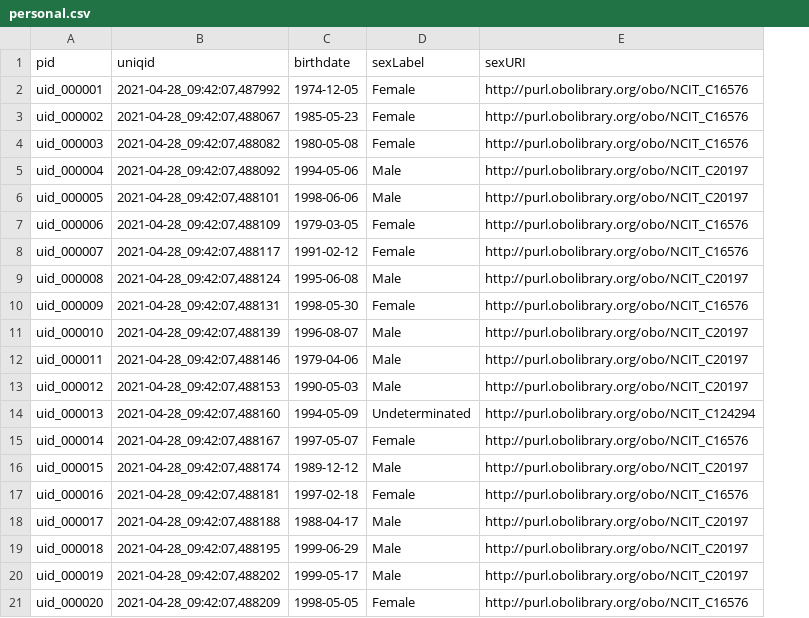
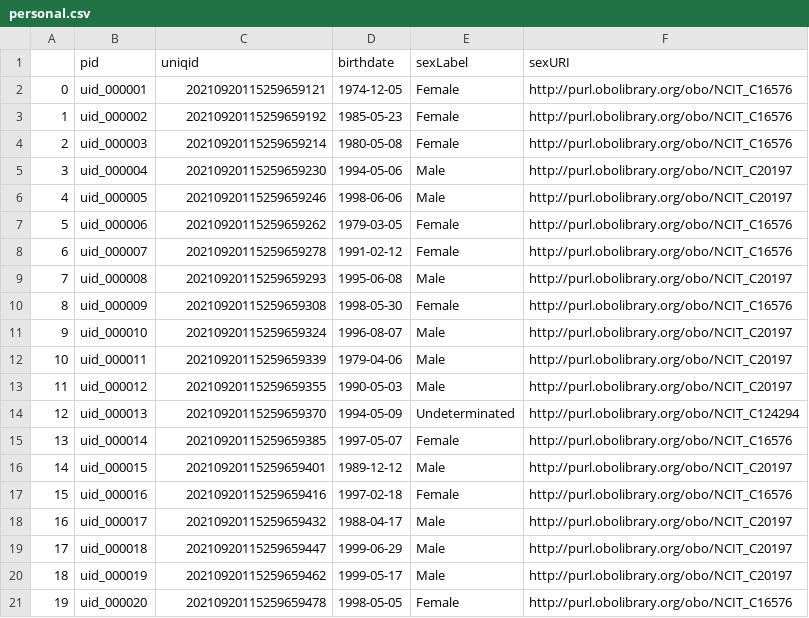
Before and after one commit to ejp-rd-vp/CDE-semantic-model-implementations, a CSV file: YARRRML_Transform_Templates/csv/personal.csv, drawn as a sheet; addresses are those after the commit; the diff names each change by its address in the sheet, - before the commit and + after, or states it on an @@ line.

```diff
--- a/YARRRML_Transform_Templates/csv/personal.csv
+++ b/YARRRML_Transform_Templates/csv/personal.csv
+column A, rows 2-21: 0 | 1 | 2 | 3 | 4 | 5 | 6 | 7 | 8 | 9 | 10 | 11 | 12 | 13 | 14 | 15 | 16 | 17 | 18 | 19
-C2 (uniqid): 2021-04-28_09:42:07,487992
+C2 (uniqid): 20210920115259659121
-C3 (uniqid): 2021-04-28_09:42:07,488067
+C3 (uniqid): 20210920115259659192
-C4 (uniqid): 2021-04-28_09:42:07,488082
+C4 (uniqid): 20210920115259659214
-C5 (uniqid): 2021-04-28_09:42:07,488092
+C5 (uniqid): 20210920115259659230
-C6 (uniqid): 2021-04-28_09:42:07,488101
+C6 (uniqid): 20210920115259659246
-C7 (uniqid): 2021-04-28_09:42:07,488109
+C7 (uniqid): 20210920115259659262
-C8 (uniqid): 2021-04-28_09:42:07,488117
+C8 (uniqid): 20210920115259659278
-C9 (uniqid): 2021-04-28_09:42:07,488124
+C9 (uniqid): 20210920115259659293
-C10 (uniqid): 2021-04-28_09:42:07,488131
+C10 (uniqid): 20210920115259659308
-C11 (uniqid): 2021-04-28_09:42:07,488139
+C11 (uniqid): 20210920115259659324
-C12 (uniqid): 2021-04-28_09:42:07,488146
+C12 (uniqid): 20210920115259659339
-C13 (uniqid): 2021-04-28_09:42:07,488153
+C13 (uniqid): 20210920115259659355
-C14 (uniqid): 2021-04-28_09:42:07,488160
+C14 (uniqid): 20210920115259659370
-C15 (uniqid): 2021-04-28_09:42:07,488167
+C15 (uniqid): 20210920115259659385
-C16 (uniqid): 2021-04-28_09:42:07,488174
+C16 (uniqid): 20210920115259659401
-C17 (uniqid): 2021-04-28_09:42:07,488181
+C17 (uniqid): 20210920115259659416
-C18 (uniqid): 2021-04-28_09:42:07,488188
+C18 (uniqid): 20210920115259659432
-C19 (uniqid): 2021-04-28_09:42:07,488195
+C19 (uniqid): 20210920115259659447
-C20 (uniqid): 2021-04-28_09:42:07,488202
+C20 (uniqid): 20210920115259659462
-C21 (uniqid): 2021-04-28_09:42:07,488209
+C21 (uniqid): 20210920115259659478
```
Also changed, not shown: YARRRML_Transform_Templates/csv/body_measurement.csv, YARRRML_Transform_Templates/csv/disability.csv, 11 other files.
